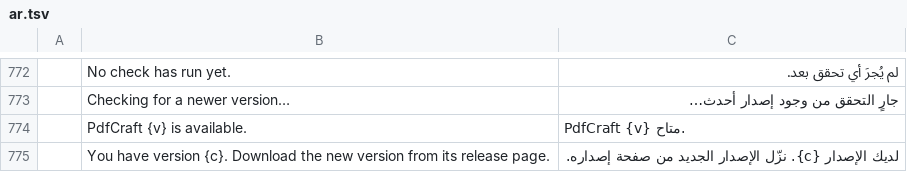
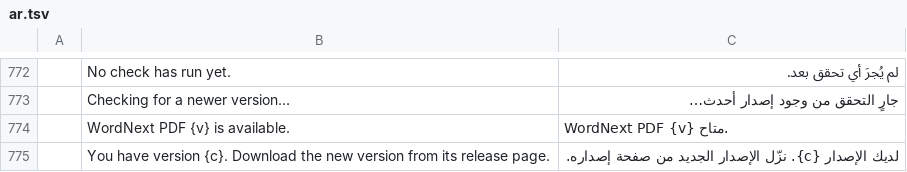
Before and after one commit to elcorreveidile/pdfcraft, a TSV file: crates/ui-egui/src/i18n/ar.tsv, drawn as a sheet; only a part is shown, gaps mark what is left out; the diff covers the shown part only.

```diff
--- a/crates/ui-egui/src/i18n/ar.tsv
+++ b/crates/ui-egui/src/i18n/ar.tsv
@@ -773,3 +773,3 @@
 	Checking for a newer version…	جارٍ التحقق من وجود إصدار أحدث…
-	PdfCraft {v} is available.	PdfCraft {v} متاح.
+	WordNext PDF {v} is available.	WordNext PDF {v} متاح.
 	You have version {c}. Download the new version from its release page.	لديك الإصدار {c}. نزّل الإصدار الجديد من صفحة إصداره.
```
Also changed, not shown: 2 added rows, 2 removed rows and 36 edited cells elsewhere in this file, crates/ui-egui/src/i18n/cs.tsv, crates/ui-egui/src/i18n/de.tsv, 43 other files.
